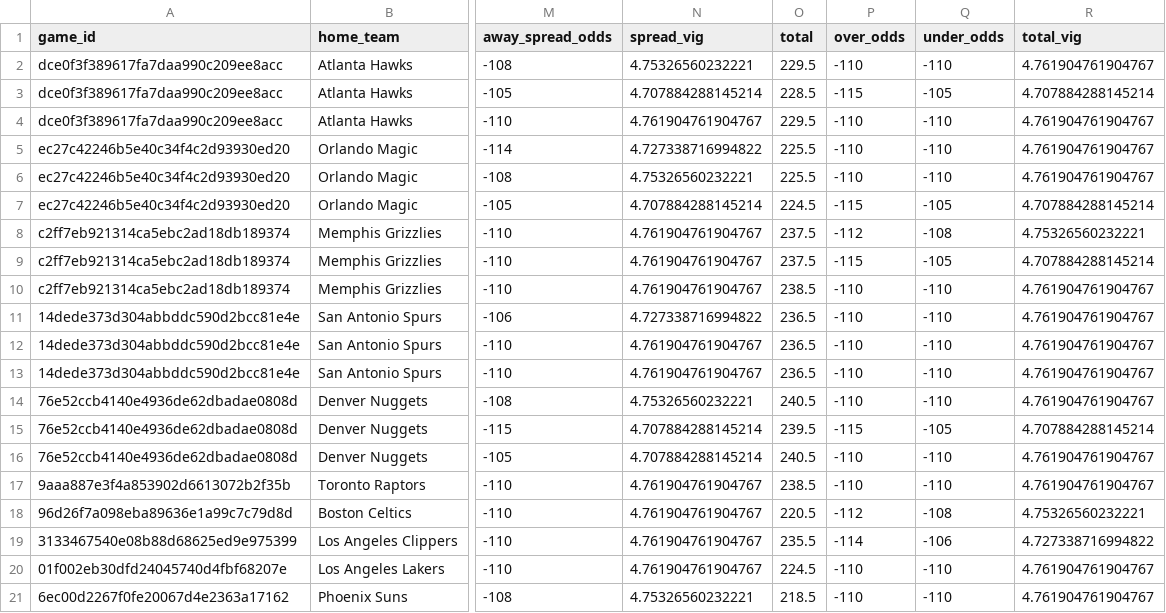
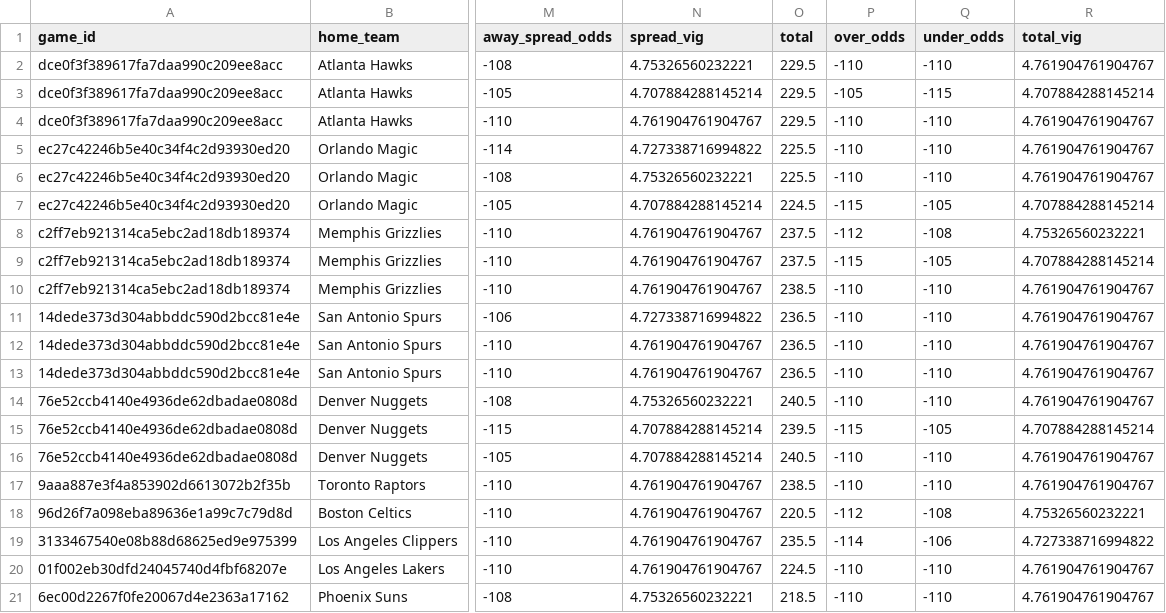
Before and after one commit to missionfromdog/bball-prediction, a CSV file: data/betting/live_odds_bookmakers_comparison.csv, drawn as a sheet; only a part is shown, gaps mark what is left out; the diff names each change by its address in the sheet, - before the commit and + after, or states it on an @@ line.

```diff
--- a/data/betting/live_odds_bookmakers_comparison.csv
+++ b/data/betting/live_odds_bookmakers_comparison.csv
-O3 (total): 228.5
+O3 (total): 229.5
-P3 (over_odds): -115
+P3 (over_odds): -105
-Q3 (under_odds): -105
+Q3 (under_odds): -115
```
